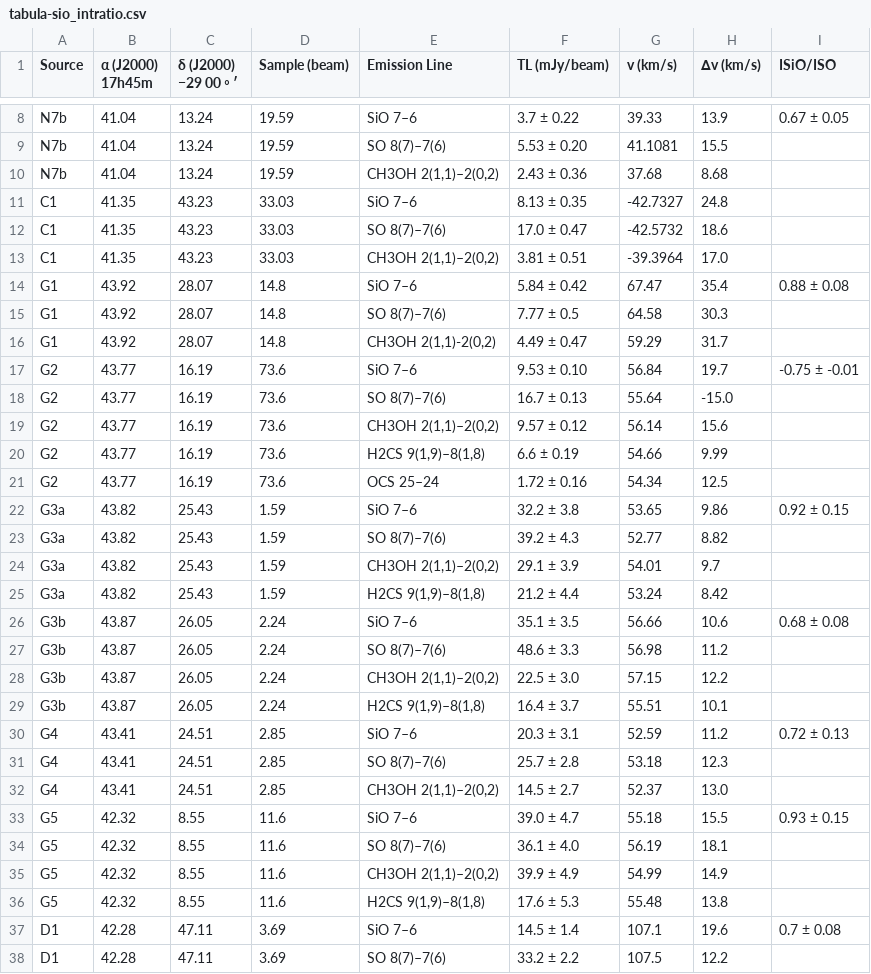
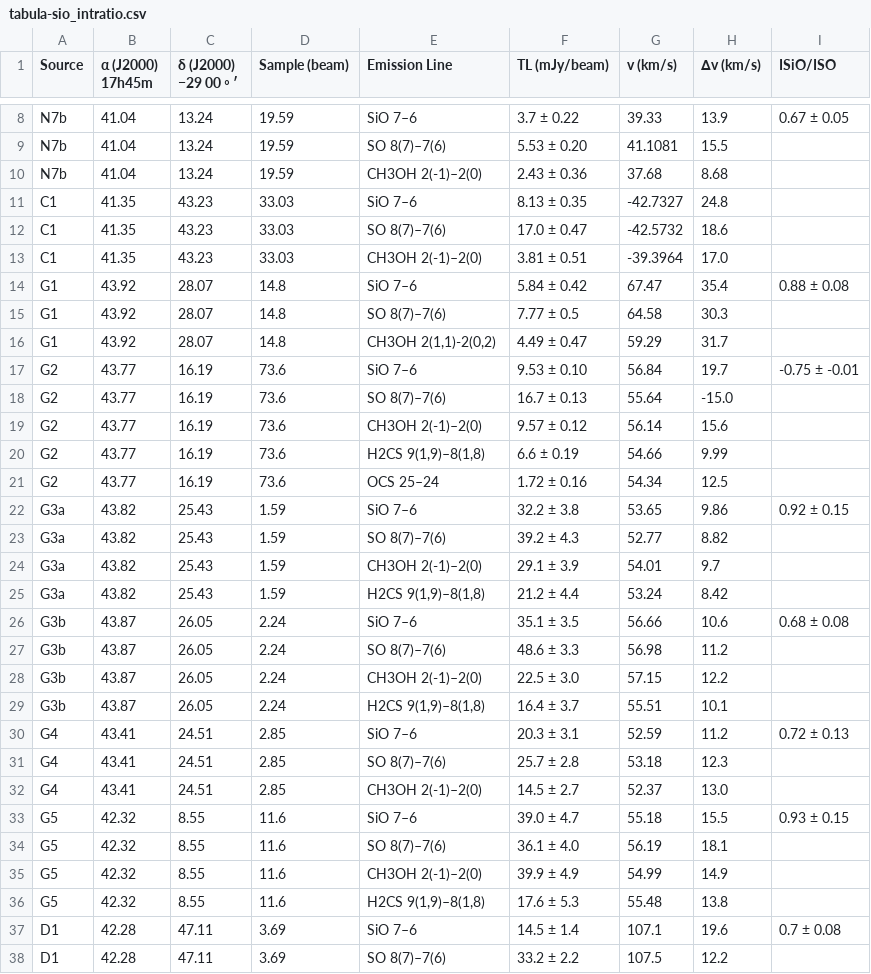
Before and after one commit to tomasjames/SAAB, a CSV file: data/tabula-sio_intratio.csv, drawn as a sheet; only a part is shown, gaps mark what is left out; the diff covers the shown part only.

```diff
--- a/data/tabula-sio_intratio.csv
+++ b/data/tabula-sio_intratio.csv
@@ -9,6 +9,6 @@ N7b,41.04,13.24,19.59,SiO 7–6,3.7 ± 0.22,39.33,13.9,0.67 ± 0.05
 N7b,41.04,13.24,19.59,SO 8(7)–7(6),5.53 ± 0.20,41.1081,15.5,
-N7b,41.04,13.24,19.59,"CH3OH 2(1,1)–2(0,2)",2.43 ± 0.36,37.68,8.68,
+N7b,41.04,13.24,19.59,"CH3OH 2(-1)–2(0)",2.43 ± 0.36,37.68,8.68,
 C1,41.35,43.23,33.03,SiO 7–6,8.13 ± 0.35,-42.7327,24.8,
 C1,41.35,43.23,33.03,SO 8(7)–7(6),17.0 ± 0.47,-42.5732,18.6,
-C1,41.35,43.23,33.03,"CH3OH 2(1,1)–2(0,2)",3.81 ± 0.51,-39.3964,17.0,
+C1,41.35,43.23,33.03,"CH3OH 2(-1)–2(0)",3.81 ± 0.51,-39.3964,17.0,
 G1,43.92,28.07,14.8,SiO 7–6,5.84 ± 0.42,67.47,35.4,0.88 ± 0.08
@@ -18,3 +18,3 @@ G2,43.77,16.19,73.6,SiO 7–6,9.53 ± 0.10,56.84,19.7,-0.75 ± -0.01
 G2,43.77,16.19,73.6,SO 8(7)–7(6),16.7 ± 0.13,55.64,-15.0,
-G2,43.77,16.19,73.6,"CH3OH 2(1,1)–2(0,2)",9.57 ± 0.12,56.14,15.6,
+G2,43.77,16.19,73.6,"CH3OH 2(-1)–2(0)",9.57 ± 0.12,56.14,15.6,
 G2,43.77,16.19,73.6,"H2CS 9(1,9)–8(1,8)",6.6 ± 0.19,54.66,9.99,
@@ -23,3 +23,3 @@ G3a,43.82,25.43,1.59,SiO 7–6,32.2 ± 3.8,53.65,9.86,0.92 ± 0.15
 G3a,43.82,25.43,1.59,SO 8(7)–7(6),39.2 ± 4.3,52.77,8.82,
-G3a,43.82,25.43,1.59,"CH3OH 2(1,1)–2(0,2)",29.1 ± 3.9,54.01,9.7,
+G3a,43.82,25.43,1.59,"CH3OH 2(-1)–2(0)",29.1 ± 3.9,54.01,9.7,
 G3a,43.82,25.43,1.59,"H2CS 9(1,9)–8(1,8)",21.2 ± 4.4,53.24,8.42,
@@ -27,3 +27,3 @@ G3b,43.87,26.05,2.24,SiO 7–6,35.1 ± 3.5,56.66,10.6,0.68 ± 0.08
 G3b,43.87,26.05,2.24,SO 8(7)–7(6),48.6 ± 3.3,56.98,11.2,
-G3b,43.87,26.05,2.24,"CH3OH 2(1,1)–2(0,2)",22.5 ± 3.0,57.15,12.2,
+G3b,43.87,26.05,2.24,"CH3OH 2(-1)–2(0)",22.5 ± 3.0,57.15,12.2,
 G3b,43.87,26.05,2.24,"H2CS 9(1,9)–8(1,8)",16.4 ± 3.7,55.51,10.1,
@@ -31,6 +31,6 @@ G4,43.41,24.51,2.85,SiO 7–6,20.3 ± 3.1,52.59,11.2,0.72 ± 0.13
 G4,43.41,24.51,2.85,SO 8(7)–7(6),25.7 ± 2.8,53.18,12.3,
-G4,43.41,24.51,2.85,"CH3OH 2(1,1)–2(0,2)",14.5 ± 2.7,52.37,13.0,
+G4,43.41,24.51,2.85,"CH3OH 2(-1)–2(0)",14.5 ± 2.7,52.37,13.0,
 G5,42.32,8.55,11.6,SiO 7–6,39.0 ± 4.7,55.18,15.5,0.93 ± 0.15
 G5,42.32,8.55,11.6,SO 8(7)–7(6),36.1 ± 4.0,56.19,18.1,
-G5,42.32,8.55,11.6,"CH3OH 2(1,1)–2(0,2)",39.9 ± 4.9,54.99,14.9,
+G5,42.32,8.55,11.6,"CH3OH 2(-1)–2(0)",39.9 ± 4.9,54.99,14.9,
 G5,42.32,8.55,11.6,"H2CS 9(1,9)–8(1,8)",17.6 ± 5.3,55.48,13.8,
```
Also changed, not shown: 8 edited cells elsewhere in this file, 4 other files.
